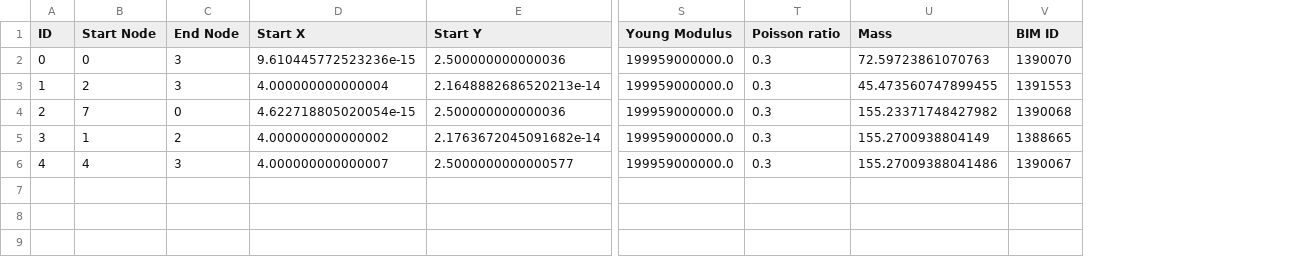
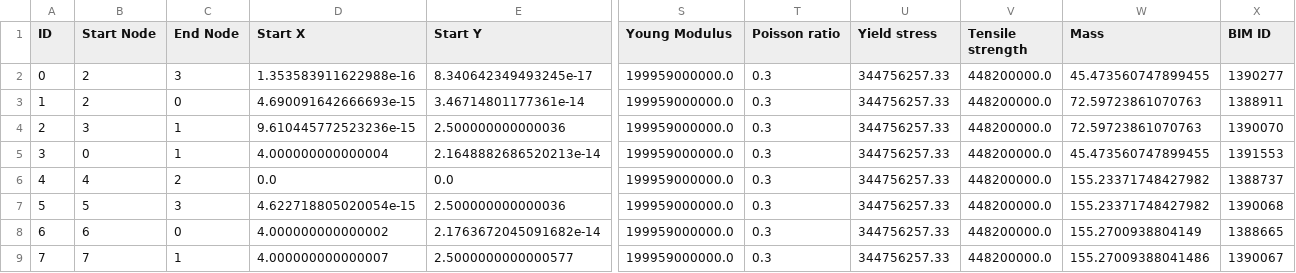
Before and after one commit to anaaraiufrrj/Tese, a CSV file: Nova_construcao_elements_Rev.0.csv, drawn as a sheet; only a part is shown, gaps mark what is left out; addresses are those after the commit; rows hold the shown columns only; the diff names each change by its address in the sheet, - before the commit and + after, or states it on an @@ line.

Commit message:
Add files via upload

```diff
--- a/Nova_construcao_elements_Rev.0.csv
+++ b/Nova_construcao_elements_Rev.0.csv
+column U (Yield stress), rows 4-5: 344756257.33 | 344756257.33; rows 7-9: all 344756257.33
+column V (Tensile strength), rows 4-5: 448200000.0 | 448200000.0; rows 7-9: all 448200000.0
+row 2: 0 | 2 | 3 | 1.353583911622988e-16 | 8.340642349493245e-17 | 199959000000.0 | 0.3 | 344756257.33 | 448200000.0 | 45.473560747899455 | 1390277
+row 3: 1 | 2 | 0 | 4.690091642666693e-15 | 3.46714801177361e-14 | 199959000000.0 | 0.3 | 344756257.33 | 448200000.0 | 72.59723861070763 | 1388911
@@ column A (ID) renumbered from row 4 down @@
-B4 (Start Node): 0
+B4 (Start Node): 3
-C4:C5 (End Node): 3
+C4:C5 (End Node): 1
-B5 (Start Node): 2
+B5 (Start Node): 0
+row 6: 4 | 4 | 2 | 0.0 | 0.0 | 199959000000.0 | 0.3 | 344756257.33 | 448200000.0 | 155.23371748427982 | 1388737
-B7 (Start Node): 7
+B7 (Start Node): 5
-C7 (End Node): 0
+C7 (End Node): 3
-B8 (Start Node): 1
+B8 (Start Node): 6
-C8 (End Node): 2
+C8 (End Node): 0
-B9 (Start Node): 4
+B9 (Start Node): 7
-C9 (End Node): 3
+C9 (End Node): 1
```
